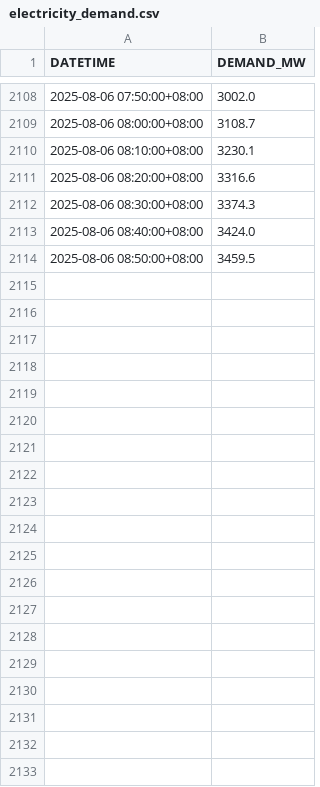
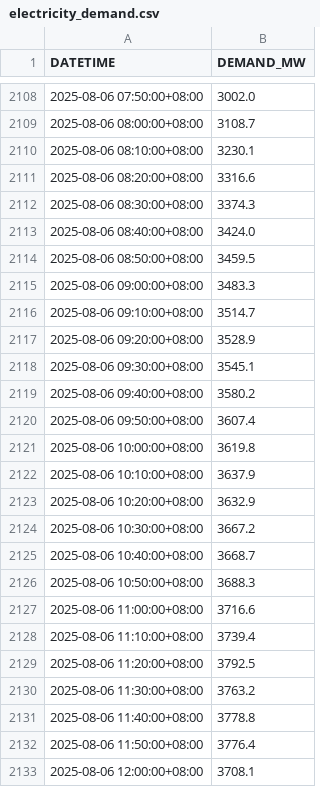
Before and after one commit to BillEdwards42/green_app, a CSV file: green_moment_integrated/stru_data/electricity_demand.csv, drawn as a sheet; only a part is shown, gaps mark what is left out; the diff covers the shown part only.

```diff
--- a/green_moment_integrated/stru_data/electricity_demand.csv
+++ b/green_moment_integrated/stru_data/electricity_demand.csv
@@ -2114 +2114,20 @@
 2025-08-06 08:50:00+08:00,3459.5
+2025-08-06 09:00:00+08:00,3483.3
+2025-08-06 09:10:00+08:00,3514.7
+2025-08-06 09:20:00+08:00,3528.9
+2025-08-06 09:30:00+08:00,3545.1
+2025-08-06 09:40:00+08:00,3580.2
+2025-08-06 09:50:00+08:00,3607.4
+2025-08-06 10:00:00+08:00,3619.8
+2025-08-06 10:10:00+08:00,3637.9
+2025-08-06 10:20:00+08:00,3632.9
+2025-08-06 10:30:00+08:00,3667.2
+2025-08-06 10:40:00+08:00,3668.7
+2025-08-06 10:50:00+08:00,3688.3
+2025-08-06 11:00:00+08:00,3716.6
+2025-08-06 11:10:00+08:00,3739.4
+2025-08-06 11:20:00+08:00,3792.5
+2025-08-06 11:30:00+08:00,3763.2
+2025-08-06 11:40:00+08:00,3778.8
+2025-08-06 11:50:00+08:00,3776.4
+2025-08-06 12:00:00+08:00,3708.1
```
Also changed, not shown: 48 added rows elsewhere in this file, 14 other files.
